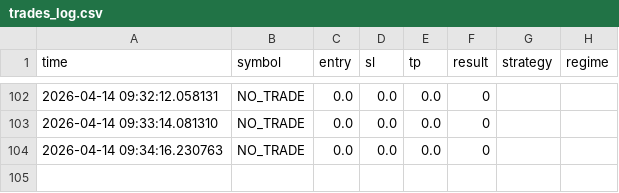
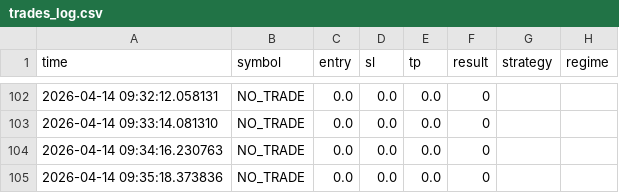
Before and after one commit to anhvucrypto-oss/stock-scanner, a CSV file: trades_log.csv, drawn as a sheet; only a part is shown, gaps mark what is left out; the diff names each change by its address in the sheet, - before the commit and + after, or states it on an @@ line.

Commit message:
update

```diff
--- a/trades_log.csv
+++ b/trades_log.csv
+row 105: 2026-04-14 09:35:18.373836 | NO_TRADE | 0.0 | 0.0 | 0.0 | 0
```
